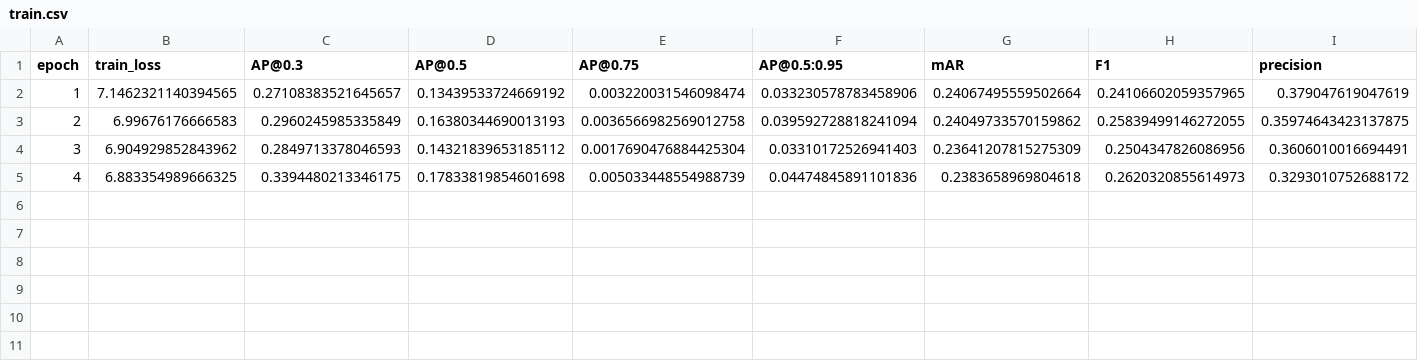
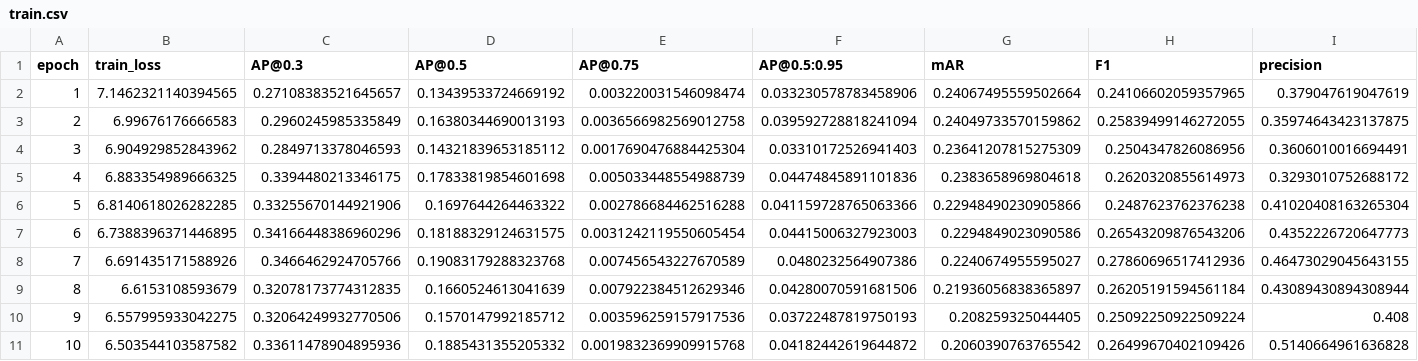
Before and after one commit to to505to505/stenosis, a CSV file: rfdetr_video/runs/stfs_nodistill_v5_new/train.csv, drawn as a sheet; only a part is shown; rows hold the shown columns only; the diff names each change by its address in the sheet, - before the commit and + after, or states it on an @@ line.

Commit message:
new working video model

```diff
--- a/rfdetr_video/runs/stfs_nodistill_v5_new/train.csv
+++ b/rfdetr_video/runs/stfs_nodistill_v5_new/train.csv
+row 6: 5 | 6.8140618026282285 | 0.33255670144921906 | 0.1697644264463322 | 0.002786684462516288 | 0.041159728765063366 | 0.22948490230905866 | 0.2487623762376238 | 0.41020408163265304
+row 7: 6 | 6.7388396371446895 | 0.34166448386960296 | 0.18188329124631575 | 0.0031242119550605454 | 0.04415006327923003 | 0.2294849023090586 | 0.26543209876543206 | 0.4352226720647773
+row 8: 7 | 6.691435171588926 | 0.3466462924705766 | 0.19083179288323768 | 0.007456543227670589 | 0.0480232564907386 | 0.2240674955595027 | 0.27860696517412936 | 0.46473029045643155
+row 9: 8 | 6.6153108593679 | 0.32078173774312835 | 0.1660524613041639 | 0.007922384512629346 | 0.04280070591681506 | 0.21936056838365897 | 0.26205191594561184 | 0.43089430894308944
+row 10: 9 | 6.557995933042275 | 0.32064249932770506 | 0.1570147992185712 | 0.003596259157917536 | 0.03722487819750193 | 0.208259325044405 | 0.25092250922509224 | 0.408
+row 11: 10 | 6.503544103587582 | 0.33611478904895936 | 0.1885431355205332 | 0.0019832369909915768 | 0.04182442619644872 | 0.2060390763765542 | 0.26499670402109426 | 0.5140664961636828
```
Also changed, not shown: 11 other files.
